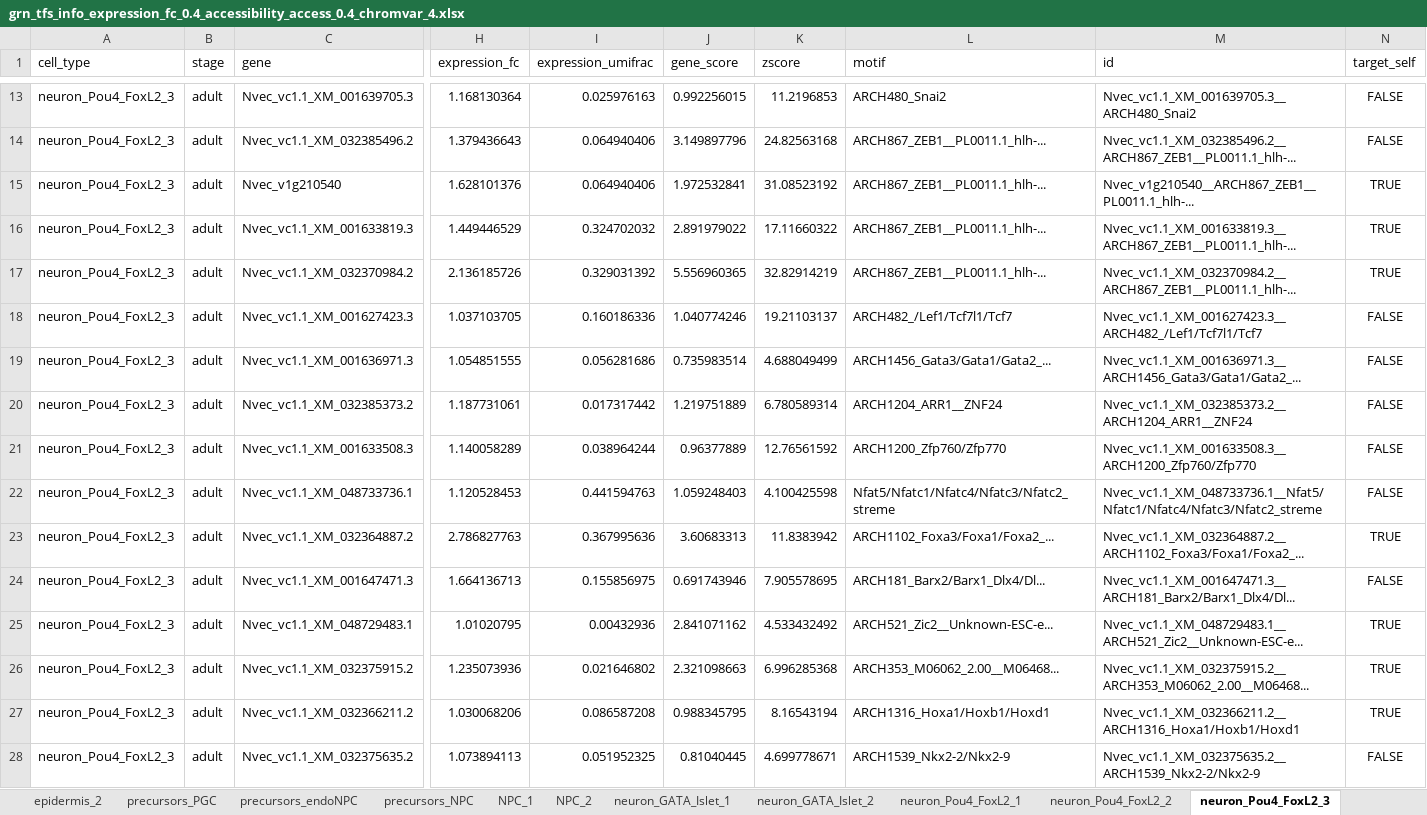
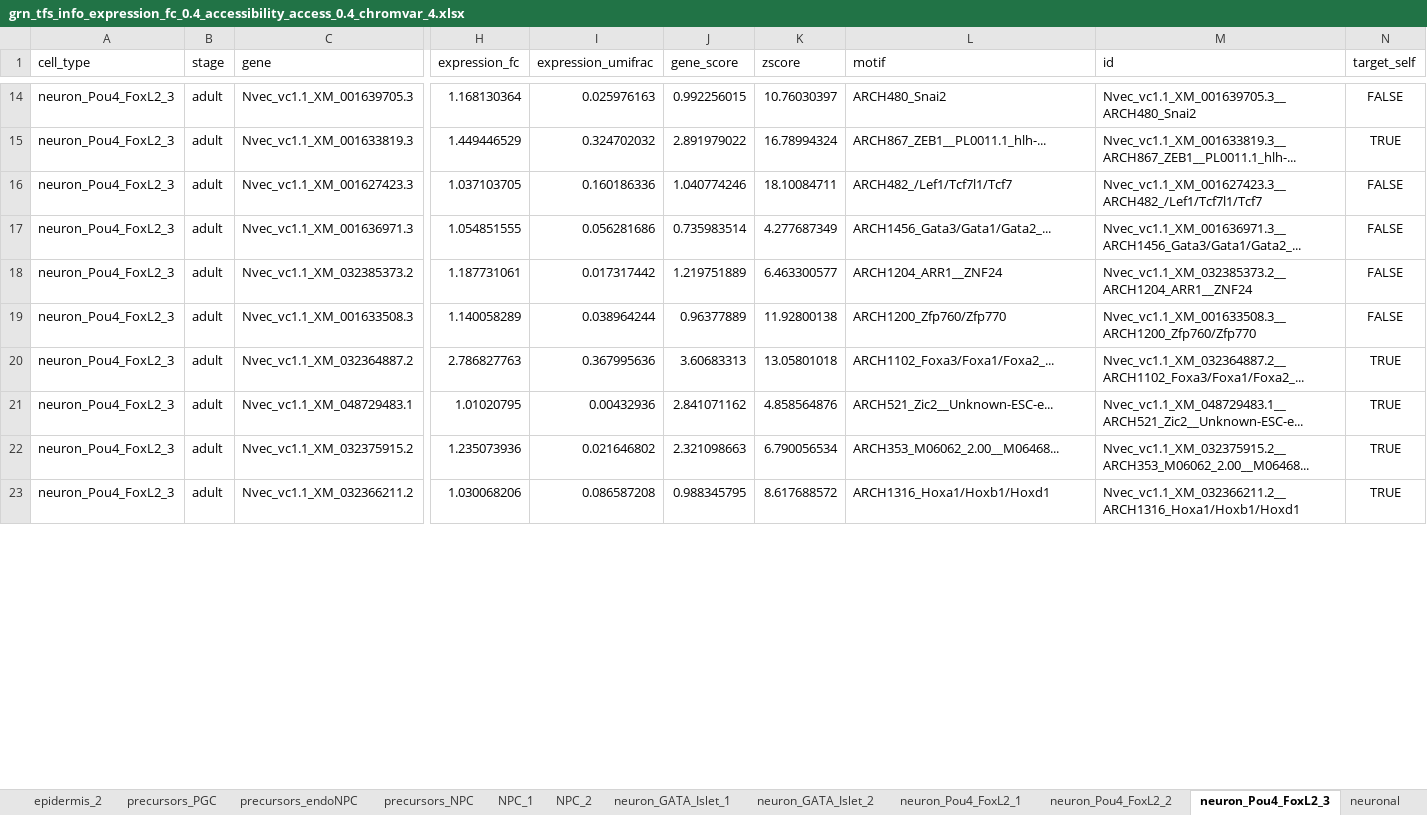
Before and after one commit to anamariaelek/nvec-scatac, an Excel workbook: results/GRN/networks/grn_tfs_info_expression_fc_0.4_accessibility_access_0.4_chromvar_4.xlsx, sheet neuron_Pou4_FoxL2_3, drawn as a sheet; only a part is shown, gaps mark what is left out; values as stored, in another font and other column widths than the file's, no borders; removed rows and columns are numbered as before the commit, all else as after; rows hold the shown columns only; the diff covers the shown part only; the diff names each change by its address in the sheet, - before the commit and + after, or states it on an @@ line.

```diff
--- a/results/GRN/networks/grn_tfs_info_expression_fc_0.4_accessibility_access_0.4_chromvar_4.xlsx (sheet neuron_Pou4_FoxL2_3)
+++ b/results/GRN/networks/grn_tfs_info_expression_fc_0.4_accessibility_access_0.4_chromvar_4.xlsx (sheet neuron_Pou4_FoxL2_3)
-K14 (zscore): 11.2196853
+K14 (zscore): 10.76030397
-row 14: neuron_Pou4_FoxL2_3 | adult | Nvec_vc1.1_XM_032385496.2 | 1.379436643 | 0.064940406 | 3.149897796 | 24.82563168 | ARCH867_ZEB1__PL0011.1_hlh-... | Nvec_vc1.1_XM_032385496.2__ARCH867_ZEB1__PL0011.1_hlh-... | FALSE
-row 15: neuron_Pou4_FoxL2_3 | adult | Nvec_v1g210540 | 1.628101376 | 0.064940406 | 1.972532841 | 31.08523192 | ARCH867_ZEB1__PL0011.1_hlh-... | Nvec_v1g210540__ARCH867_ZEB1__PL0011.1_hlh-... | TRUE
-K15 (zscore): 17.11660322
+K15 (zscore): 16.78994324
-row 17: neuron_Pou4_FoxL2_3 | adult | Nvec_vc1.1_XM_032370984.2 | 2.136185726 | 0.329031392 | 5.556960365 | 32.82914219 | ARCH867_ZEB1__PL0011.1_hlh-... | Nvec_vc1.1_XM_032370984.2__ARCH867_ZEB1__PL0011.1_hlh-... | TRUE
-K16 (zscore): 19.21103137
+K16 (zscore): 18.10084711
-K17 (zscore): 4.688049499
+K17 (zscore): 4.277687349
-K18 (zscore): 6.780589314
+K18 (zscore): 6.463300577
-K19 (zscore): 12.76561592
+K19 (zscore): 11.92800138
-row 22: neuron_Pou4_FoxL2_3 | adult | Nvec_vc1.1_XM_048733736.1 | 1.120528453 | 0.441594763 | 1.059248403 | 4.100425598 | Nfat5/Nfatc1/Nfatc4/Nfatc3/Nfatc2_streme | Nvec_vc1.1_XM_048733736.1__Nfat5/Nfatc1/Nfatc4/Nfatc3/Nfatc2_streme | FALSE
-K20 (zscore): 11.8383942
+K20 (zscore): 13.05801018
-row 24: neuron_Pou4_FoxL2_3 | adult | Nvec_vc1.1_XM_001647471.3 | 1.664136713 | 0.155856975 | 0.691743946 | 7.905578695 | ARCH181_Barx2/Barx1_Dlx4/Dl... | Nvec_vc1.1_XM_001647471.3__ARCH181_Barx2/Barx1_Dlx4/Dl... | FALSE
-K21 (zscore): 4.533432492
+K21 (zscore): 4.858564876
-K22 (zscore): 6.996285368
+K22 (zscore): 6.790056534
-K23 (zscore): 8.16543194
+K23 (zscore): 8.617688572
-row 28: neuron_Pou4_FoxL2_3 | adult | Nvec_vc1.1_XM_032375635.2 | 1.073894113 | 0.051952325 | 0.81040445 | 4.699778671 | ARCH1539_Nkx2-2/Nkx2-9 | Nvec_vc1.1_XM_032375635.2__ARCH1539_Nkx2-2/Nkx2-9 | FALSE
```
Also changed, not shown: 18 added rows, 19 removed rows and 54 edited cells elsewhere in this sheet, sheet neuron_GATA_Islet_2, sheet neuron_Pou4_FoxL2_1, sheet neuronal, sheet neuron_GATA_Islet_1, sheet neuron_Pou4_FoxL2_2, sheet gland_mucin, 25 more sheets, other sheet tabs, 37 other files.
